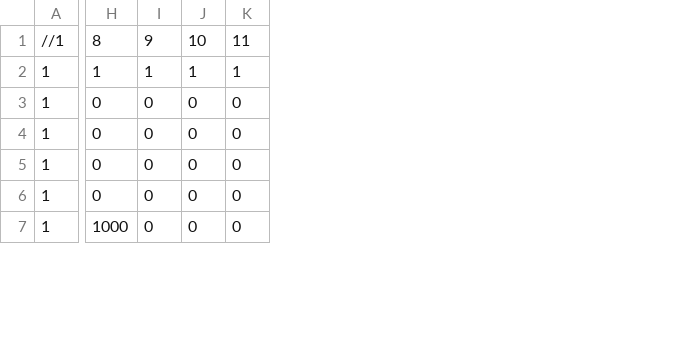
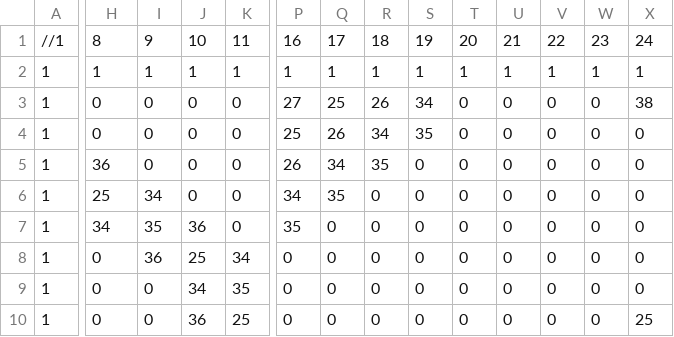
Before and after one commit to Glenn-Pao/SP4, a CSV file: SP4/Base/Image/Maps/Game 2/Hard.csv, drawn as a sheet; only a part is shown, gaps mark what is left out; addresses are those after the commit; rows hold the shown columns only; the diff covers the shown part only; the diff names each change by its address in the sheet, - before the commit and + after, or states it on an @@ line.

Commit message:
Pushed hard level.

```diff
--- a/SP4/Base/Image/Maps/Game 2/Hard.csv
+++ b/SP4/Base/Image/Maps/Game 2/Hard.csv
+column P, rows 1-2: 16 | 1; rows 6-10: 34 | 35 | 0 | 0 | 0
+column Q, rows 1-2: 17 | 1; rows 6-10: 35 | 0 | 0 | 0 | 0
+column R, rows 1-2: 18 | 1; rows 6-10: all 0
+column S, rows 1-2: 19 | 1; rows 6-10: all 0
+column T, rows 1-2: 20 | 1; rows 6-10: all 0
+column U, rows 1-2: 21 | 1; rows 6-10: all 0
+column V, rows 1-2: 22 | 1; rows 6-10: all 0
+column W, rows 1-2: 23 | 1; rows 6-10: all 0
+column X, rows 1-2: 24 | 1; rows 6-10: 0 | 0 | 0 | 0 | 25
+row 3: 1 | 0 | 0 | 0 | 0 | 27 | 25 | 26 | 34 | 0 | 0 | 0 | 0 | 38
+row 4: 1 | 0 | 0 | 0 | 0 | 25 | 26 | 34 | 35 | 0 | 0 | 0 | 0 | 0
+row 5: 1 | 36 | 0 | 0 | 0 | 26 | 34 | 35 | 0 | 0 | 0 | 0 | 0 | 0
-H6: 0
+H6: 25
-I6: 0
+I6: 34
-H7: 0
+H7: 34
-I7: 0
+I7: 35
-J7: 0
+J7: 36
-I8: 0
+I8: 36
-J8: 0
+J8: 25
-K8: 0
+K8: 34
-J9: 0
+J9: 34
-K9: 0
+K9: 35
-H10: 1000
+H10: 0
-J10: 0
+J10: 36
-K10: 0
+K10: 25
```
Also changed, not shown: 2 added rows and 21 edited cells elsewhere in this file, 5 other files.
